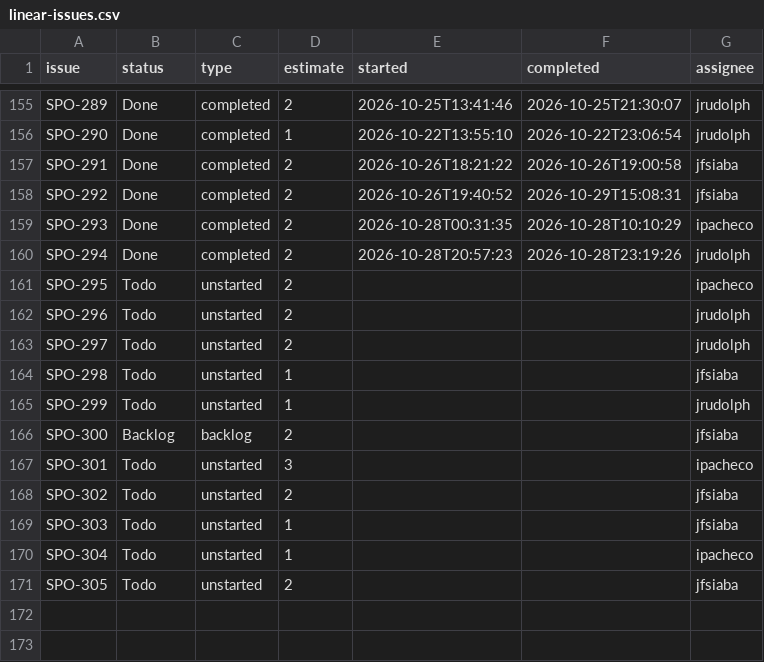
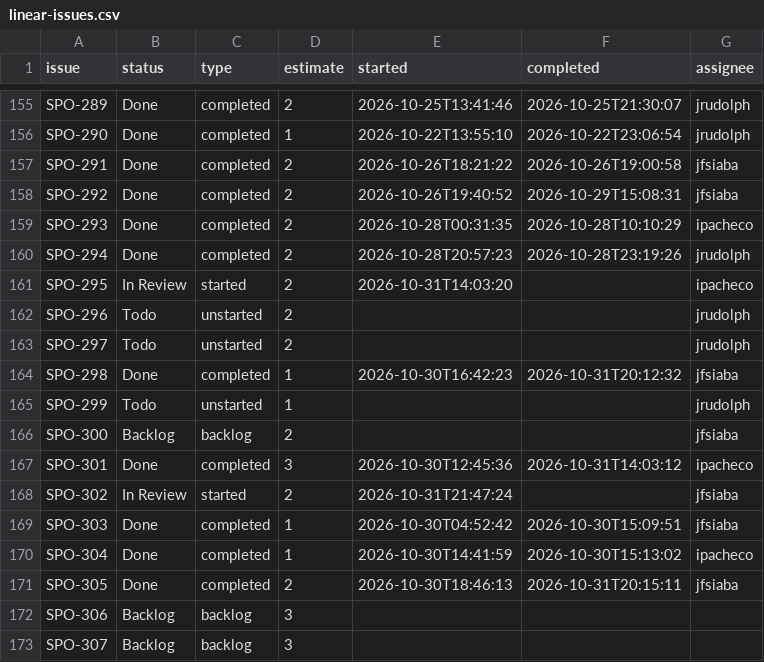
Before and after one commit to SportmatchOrg/sportmatch-linktree, a CSV file: docs/planning/linear-issues.csv, drawn as a sheet; only a part is shown, gaps mark what is left out.

```diff
--- a/docs/planning/linear-issues.csv
+++ b/docs/planning/linear-issues.csv
@@ -160,12 +160,14 @@ SPO-293,Done,completed,2,2026-10-28T00:31:35,2026-10-28T10:10:29,ipacheco
 SPO-294,Done,completed,2,2026-10-28T20:57:23,2026-10-28T23:19:26,jrudolph
-SPO-295,Todo,unstarted,2,,,ipacheco
+SPO-295,In Review,started,2,2026-10-31T14:03:20,,ipacheco
 SPO-296,Todo,unstarted,2,,,jrudolph
 SPO-297,Todo,unstarted,2,,,jrudolph
-SPO-298,Todo,unstarted,1,,,jfsiaba
+SPO-298,Done,completed,1,2026-10-30T16:42:23,2026-10-31T20:12:32,jfsiaba
 SPO-299,Todo,unstarted,1,,,jrudolph
 SPO-300,Backlog,backlog,2,,,jfsiaba
-SPO-301,Todo,unstarted,3,,,ipacheco
-SPO-302,Todo,unstarted,2,,,jfsiaba
-SPO-303,Todo,unstarted,1,,,jfsiaba
-SPO-304,Todo,unstarted,1,,,ipacheco
-SPO-305,Todo,unstarted,2,,,jfsiaba
+SPO-301,Done,completed,3,2026-10-30T12:45:36,2026-10-31T14:03:12,ipacheco
+SPO-302,In Review,started,2,2026-10-31T21:47:24,,jfsiaba
+SPO-303,Done,completed,1,2026-10-30T04:52:42,2026-10-30T15:09:51,jfsiaba
+SPO-304,Done,completed,1,2026-10-30T14:41:59,2026-10-30T15:13:02,ipacheco
+SPO-305,Done,completed,2,2026-10-30T18:46:13,2026-10-31T20:15:11,jfsiaba
+SPO-306,Backlog,backlog,3,,,
+SPO-307,Backlog,backlog,3,,,
```
Also changed, not shown: docs/planning/linear-wbs-map.csv, 14 other files.
